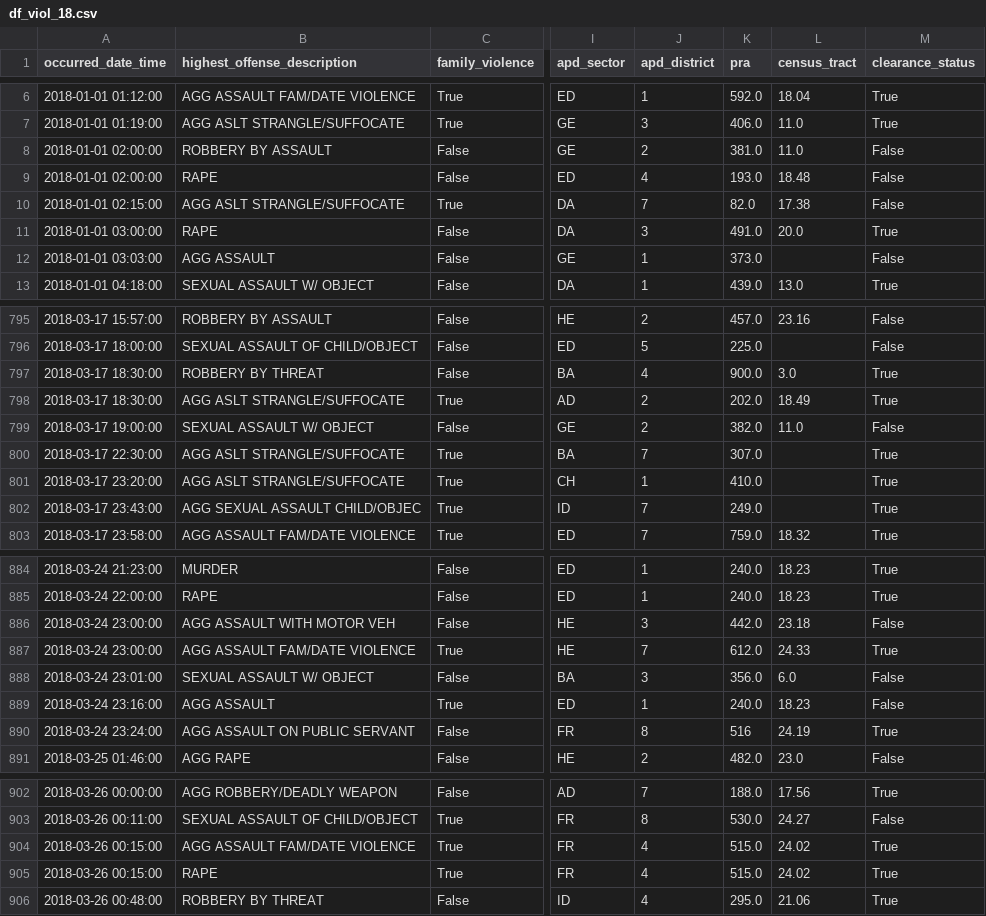
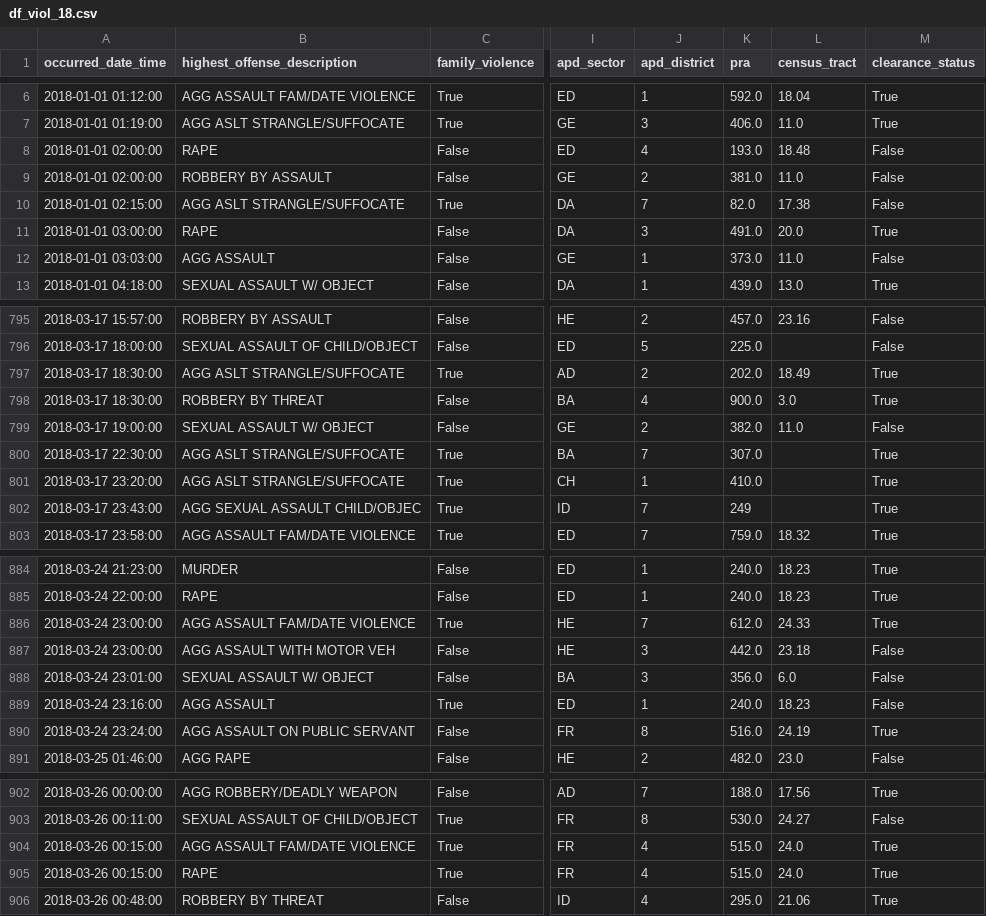
Before and after one commit to rgrantham82/Crime-Analysis, a CSV file: Crime Reports/data/df_viol_18.csv, drawn as a sheet; only a part is shown, gaps mark what is left out; the diff covers the shown part only; the diff names each change by its address in the sheet, - before the commit and + after, or states it on an @@ line.

```diff
--- a/Crime Reports/data/df_viol_18.csv
+++ b/Crime Reports/data/df_viol_18.csv
@@ row 8 moved to row 9: 2018-01-01 02:00:00 @@
-L12 (census_tract): (empty)
+L12 (census_tract): 11.0
@@ row 797 moved to row 798: 2018-03-17 18:30:00 @@
-K802 (pra): 249.0
+K802 (pra): 249
@@ row 886 moved to row 887: 2018-03-24 23:00:00 @@
-K890 (pra): 516
+K890 (pra): 516.0
-L904:L905 (census_tract): 24.02
+L904:L905 (census_tract): 24.0
```
Also changed, not shown: 29 moved rows and 48 edited cells elsewhere in this file, Crime Reports/data/df_mur.csv, Crime Reports/data/df_mur_21.csv, 6 other files.
